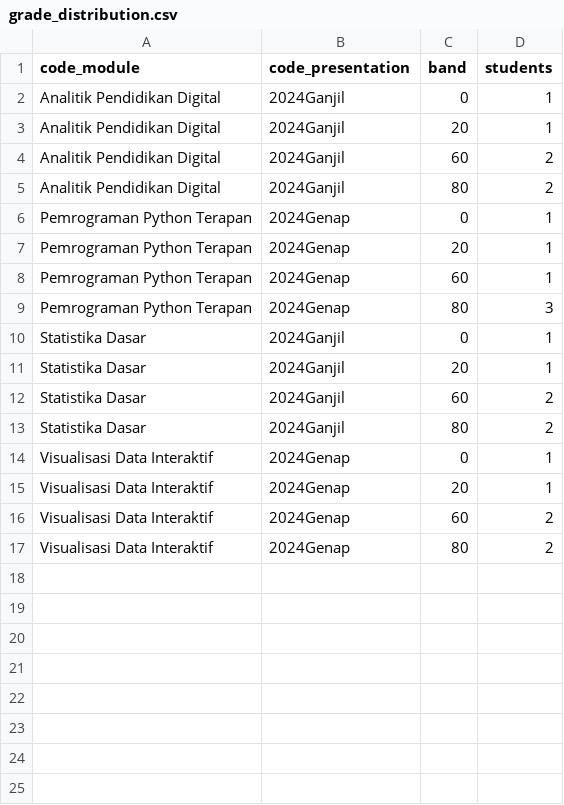
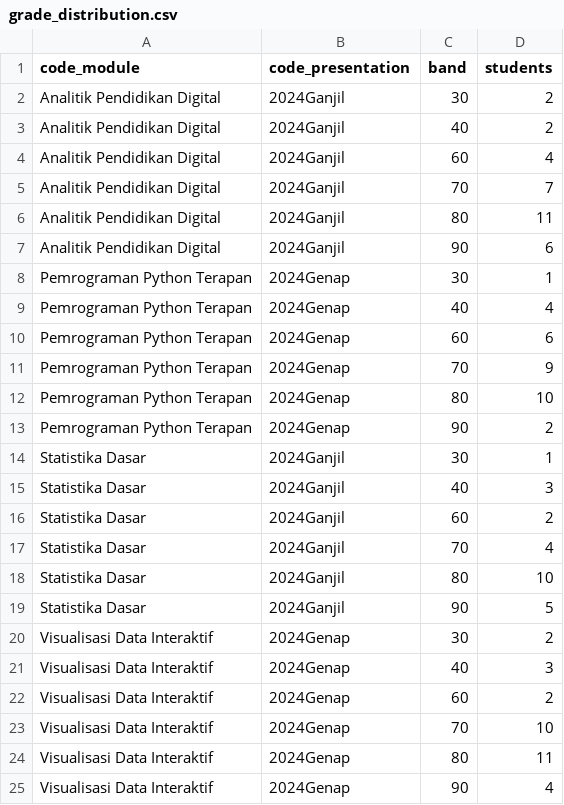
Before and after one commit to amandalpn/visualisasi-data-pert6-amanda-listiana, a CSV file: public/data/oulad/agg/grade_distribution.csv, drawn as a sheet; addresses are those after the commit; the diff names each change by its address in the sheet, - before the commit and + after, or states it on an @@ line.

```diff
--- a/public/data/oulad/agg/grade_distribution.csv
+++ b/public/data/oulad/agg/grade_distribution.csv
-C2 (band): 0
+C2 (band): 30
-D2:D3 (students): 1
+D2:D3 (students): 2
-C3 (band): 20
+C3 (band): 40
-D4 (students): 2
+D4 (students): 4
+row 5: Analitik Pendidikan Digital | 2024Ganjil | 70 | 7
-D6 (students): 2
+D6 (students): 11
+row 7: Analitik Pendidikan Digital | 2024Ganjil | 90 | 6
-C8 (band): 0
+C8 (band): 30
-C9 (band): 20
+C9 (band): 40
-D9 (students): 1
+D9 (students): 4
-D10 (students): 1
+D10 (students): 6
+row 11: Pemrograman Python Terapan | 2024Genap | 70 | 9
-D12 (students): 3
+D12 (students): 10
+row 13: Pemrograman Python Terapan | 2024Genap | 90 | 2
-C14 (band): 0
+C14 (band): 30
-C15 (band): 20
+C15 (band): 40
-D15 (students): 1
+D15 (students): 3
+row 17: Statistika Dasar | 2024Ganjil | 70 | 4
-D18 (students): 2
+D18 (students): 10
+row 19: Statistika Dasar | 2024Ganjil | 90 | 5
-C20 (band): 0
+C20 (band): 30
-D20 (students): 1
+D20 (students): 2
-C21 (band): 20
+C21 (band): 40
-D21 (students): 1
+D21 (students): 3
+row 23: Visualisasi Data Interaktif | 2024Genap | 70 | 10
-D24 (students): 2
+D24 (students): 11
+row 25: Visualisasi Data Interaktif | 2024Genap | 90 | 4
```
Also changed, not shown: public/data/oulad/agg/activity_by_week.csv, public/data/oulad/agg/module_outcome.csv, 23 other files.
